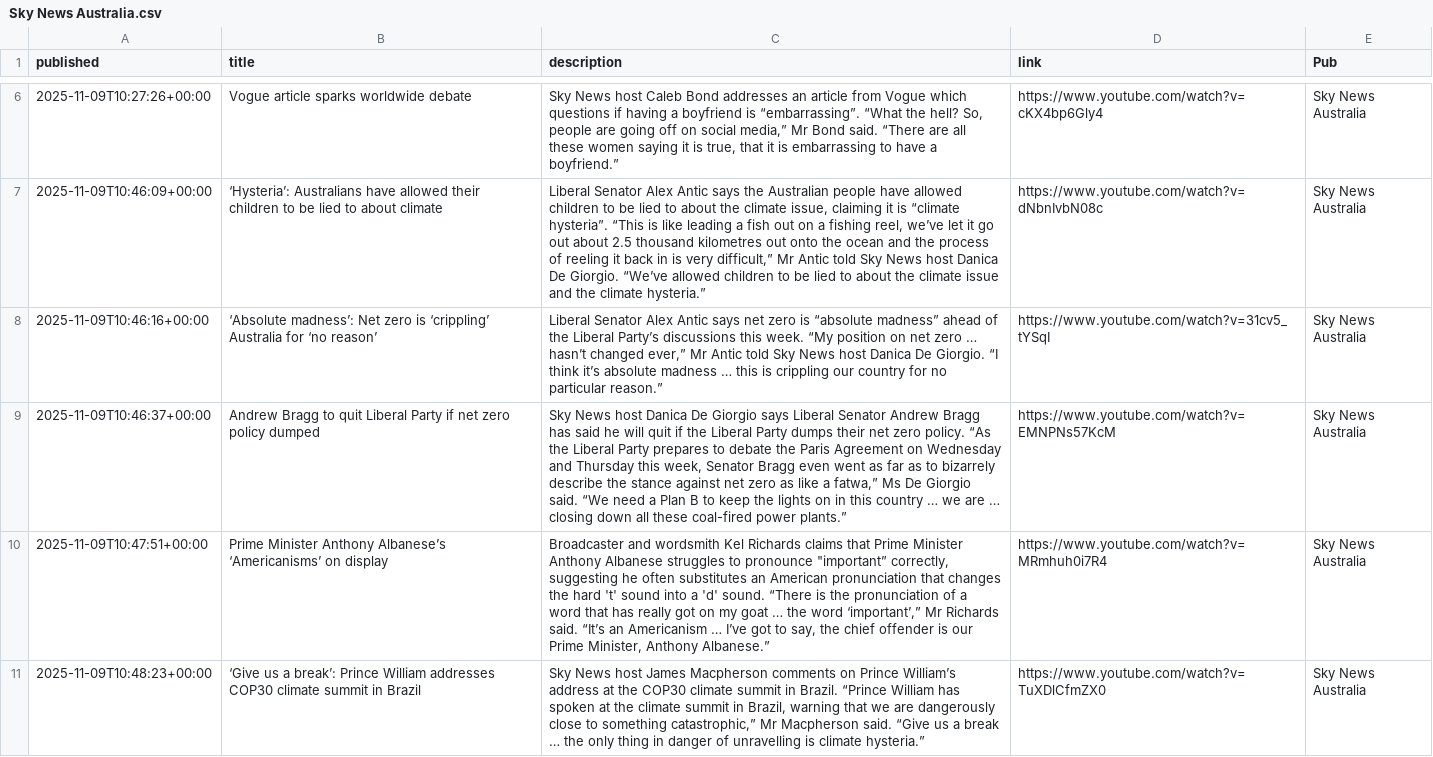
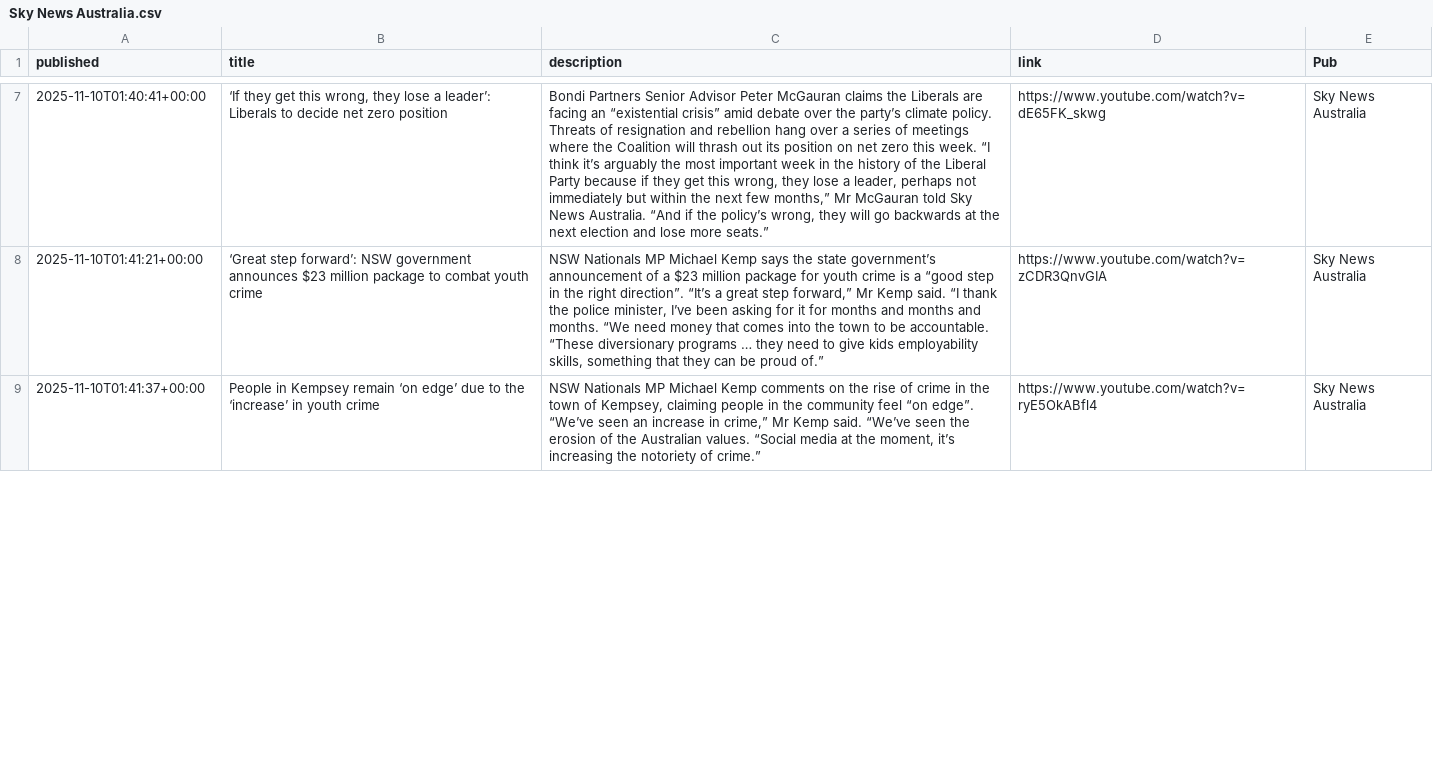
Before and after one commit to joshnicholas/collect-clips, a CSV file: data/Sky News Australia.csv, drawn as a sheet; only a part is shown, gaps mark what is left out; removed rows and columns are numbered as before the commit, all else as after; the diff covers the shown part only; the diff names each change by its address in the sheet, - before the commit and + after, or states it on an @@ line.

```diff
--- a/data/Sky News Australia.csv
+++ b/data/Sky News Australia.csv
-row 6: 2025-11-09T10:27:26+00:00 | Vogue article sparks worldwide debate | Sky News host Caleb Bond addresses an article from Vogue which questions if having a boyfriend is “embarrassing”. “What the hell? So, people are going off on social media,” Mr Bond said. “There are all these women saying it is true, that it is embarrassing to have a boyfriend.” | https://www.youtube.com/watch?v=cKX4bp6Gly4 | Sky News Australia
-A7 (published): 2025-11-09T10:46:09+00:00
+A7 (published): 2025-11-10T01:40:41+00:00
-B7 (title): ‘Hysteria’: Australians have allowed their children to be lied to about climate
+B7 (title): ‘If they get this wrong, they lose a leader’: Liberals to decide net zero position
-C7 (description): Liberal Senator Alex Antic says the Australian people have allowed children to be lied to about the climate issue, claiming it is “climate hysteria”. “This is like leading a fish out on a fishing reel, we’ve let it go out about 2.5 thousand kilometres out onto the ocean and the process of reeling it back in is very difficult,” Mr Antic told Sky News host Danica De Giorgio. “We’ve allowed children to be lied to about the climate issue and the climate hysteria.”
+C7 (description): Bondi Partners Senior Advisor Peter McGauran claims the Liberals are facing an “existential crisis” amid debate over the party’s climate policy. Threats of resignation and rebellion hang over a series of meetings where the Coalition will thrash out its position on net zero this week. “I think it’s arguably the most important week in the history of the Liberal Party because if they get this wrong, they lose a leader, perhaps not immediately but within the next few months,” Mr McGauran told Sky News Australia. “And if the policy’s wrong, they will go backwards at the next election and lose more seats.”
-D7 (link): https://www.youtube.com/watch?v=dNbnIvbN08c
+D7 (link): https://www.youtube.com/watch?v=dE65FK_skwg
-A8 (published): 2025-11-09T10:46:16+00:00
+A8 (published): 2025-11-10T01:41:21+00:00
-B8 (title): ‘Absolute madness’: Net zero is ‘crippling’ Australia for ‘no reason’
+B8 (title): ‘Great step forward’: NSW government announces $23 million package to combat youth crime
-C8 (description): Liberal Senator Alex Antic says net zero is “absolute madness” ahead of the Liberal Party’s discussions this week. “My position on net zero … hasn’t changed ever,” Mr Antic told Sky News host Danica De Giorgio. “I think it’s absolute madness … this is crippling our country for no particular reason.”
+C8 (description): NSW Nationals MP Michael Kemp says the state government’s announcement of a $23 million package for youth crime is a “good step in the right direction”. “It’s a great step forward,” Mr Kemp said. “I thank the police minister, I’ve been asking for it for months and months and months. “We need money that comes into the town to be accountable. “These diversionary programs … they need to give kids employability skills, something that they can be proud of.”
-D8 (link): https://www.youtube.com/watch?v=31cv5_tYSqI
+D8 (link): https://www.youtube.com/watch?v=zCDR3QnvGIA
-row 9: 2025-11-09T10:46:37+00:00 | Andrew Bragg to quit Liberal Party if net zero policy dumped | Sky News host Danica De Giorgio says Liberal Senator Andrew Bragg has said he will quit if the Liberal Party dumps their net zero policy. “As the Liberal Party prepares to debate the Paris Agreement on Wednesday and Thursday this week, Senator Bragg even went as far as to bizarrely describe the stance against net zero as like a fatwa,” Ms De Giorgio said. “We need a Plan B to keep the lights on in this country … we are … closing down all these coal-fired power plants.” | https://www.youtube.com/watch?v=EMNPNs57KcM | Sky News Australia
-A9 (published): 2025-11-09T10:47:51+00:00
+A9 (published): 2025-11-10T01:41:37+00:00
-B9 (title): Prime Minister Anthony Albanese’s ‘Americanisms’ on display
+B9 (title): People in Kempsey remain ‘on edge’ due to the ‘increase’ in youth crime
-C9 (description): Broadcaster and wordsmith Kel Richards claims that Prime Minister Anthony Albanese struggles to pronounce "important” correctly, suggesting he often substitutes an American pronunciation that changes the hard 't' sound into a 'd' sound. “There is the pronunciation of a word that has really got on my goat … the word ‘important’,” Mr Richards said. “It’s an Americanism … I’ve got to say, the chief offender is our Prime Minister, Anthony Albanese.”
+C9 (description): NSW Nationals MP Michael Kemp comments on the rise of crime in the town of Kempsey, claiming people in the community feel “on edge”. “We’ve seen an increase in crime,” Mr Kemp said. “We’ve seen the erosion of the Australian values. “Social media at the moment, it’s increasing the notoriety of crime.”
-D9 (link): https://www.youtube.com/watch?v=MRmhuh0i7R4
+D9 (link): https://www.youtube.com/watch?v=ryE5OkABfl4
-row 11: 2025-11-09T10:48:23+00:00 | ‘Give us a break’: Prince William addresses COP30 climate summit in Brazil | Sky News host James Macpherson comments on Prince William’s address at the COP30 climate summit in Brazil. “Prince William has spoken at the climate summit in Brazil, warning that we are dangerously close to something catastrophic,” Mr Macpherson said. “Give us a break … the only thing in danger of unravelling is climate hysteria.” | https://www.youtube.com/watch?v=TuXDlCfmZX0 | Sky News Australia
```
Also changed, not shown: 4 added rows, 1 removed row and 32 edited cells elsewhere in this file, data/10 News.csv, data/7News.csv, 4 other files.
